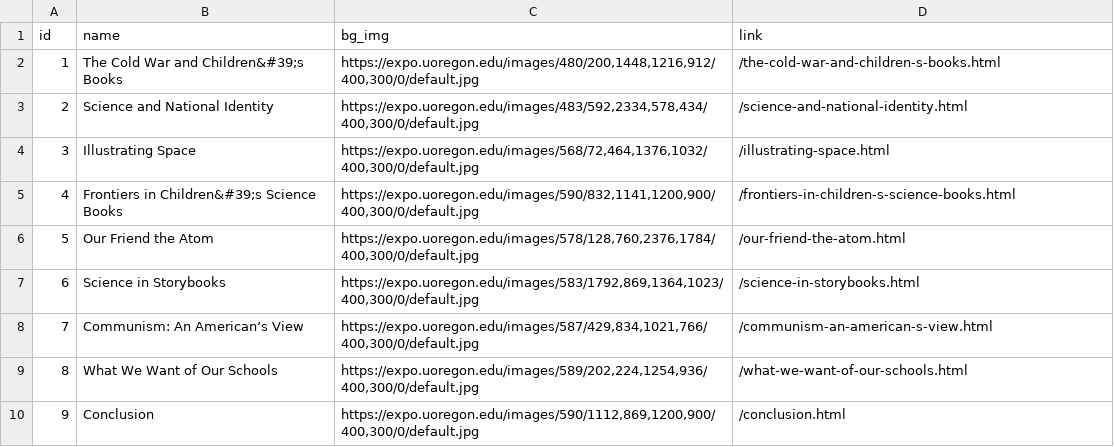
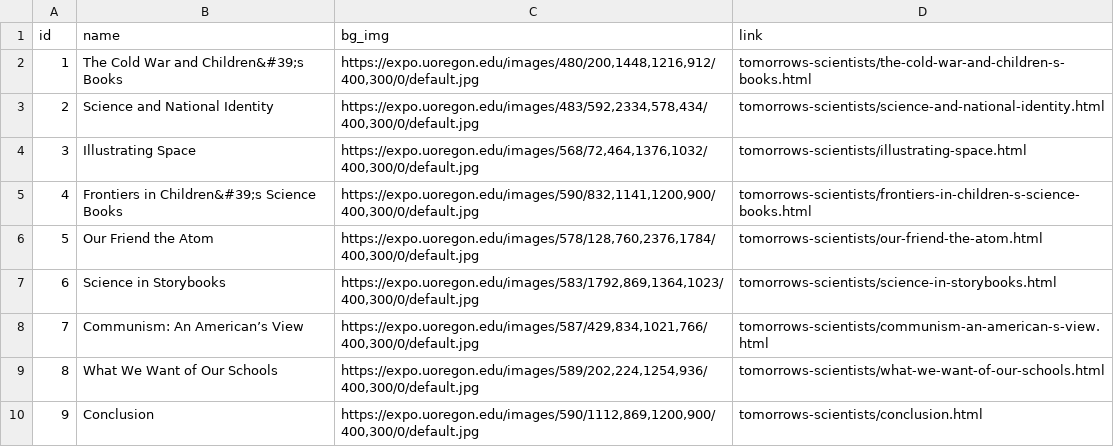
Before and after one commit to muradmikayilzadeh/tomorrows-scientists, a CSV file: _data/config-category_box.csv, drawn as a sheet.

Commit message:
Update config-category_box.csv

```diff
--- a/_data/config-category_box.csv
+++ b/_data/config-category_box.csv
@@ -1,10 +1,10 @@
 id,name,bg_img,link
-1,The Cold War and Children&#39;s Books,"https://expo.uoregon.edu/images/480/200,1448,1216,912/400,300/0/default.jpg","/the-cold-war-and-children-s-books.html"
-2,Science and National Identity,"https://expo.uoregon.edu/images/483/592,2334,578,434/400,300/0/default.jpg","/science-and-national-identity.html"
-3,Illustrating Space,"https://expo.uoregon.edu/images/568/72,464,1376,1032/400,300/0/default.jpg","/illustrating-space.html"
-4,Frontiers in Children&#39;s Science Books,"https://expo.uoregon.edu/images/590/832,1141,1200,900/400,300/0/default.jpg","/frontiers-in-children-s-science-books.html"
-5,Our Friend the Atom,"https://expo.uoregon.edu/images/578/128,760,2376,1784/400,300/0/default.jpg","/our-friend-the-atom.html"
-6,Science in Storybooks,"https://expo.uoregon.edu/images/583/1792,869,1364,1023/400,300/0/default.jpg","/science-in-storybooks.html"
-7,Communism: An American’s View,"https://expo.uoregon.edu/images/587/429,834,1021,766/400,300/0/default.jpg","/communism-an-american-s-view.html"
-8,What We Want of Our Schools,"https://expo.uoregon.edu/images/589/202,224,1254,936/400,300/0/default.jpg","/what-we-want-of-our-schools.html"
-9,Conclusion,"https://expo.uoregon.edu/images/590/1112,869,1200,900/400,300/0/default.jpg","/conclusion.html"
+1,The Cold War and Children&#39;s Books,"https://expo.uoregon.edu/images/480/200,1448,1216,912/400,300/0/default.jpg","tomorrows-scientists/the-cold-war-and-children-s-books.html"
+2,Science and National Identity,"https://expo.uoregon.edu/images/483/592,2334,578,434/400,300/0/default.jpg","tomorrows-scientists/science-and-national-identity.html"
+3,Illustrating Space,"https://expo.uoregon.edu/images/568/72,464,1376,1032/400,300/0/default.jpg","tomorrows-scientists/illustrating-space.html"
+4,Frontiers in Children&#39;s Science Books,"https://expo.uoregon.edu/images/590/832,1141,1200,900/400,300/0/default.jpg","tomorrows-scientists/frontiers-in-children-s-science-books.html"
+5,Our Friend the Atom,"https://expo.uoregon.edu/images/578/128,760,2376,1784/400,300/0/default.jpg","tomorrows-scientists/our-friend-the-atom.html"
+6,Science in Storybooks,"https://expo.uoregon.edu/images/583/1792,869,1364,1023/400,300/0/default.jpg","tomorrows-scientists/science-in-storybooks.html"
+7,Communism: An American’s View,"https://expo.uoregon.edu/images/587/429,834,1021,766/400,300/0/default.jpg","tomorrows-scientists/communism-an-american-s-view.html"
+8,What We Want of Our Schools,"https://expo.uoregon.edu/images/589/202,224,1254,936/400,300/0/default.jpg","tomorrows-scientists/what-we-want-of-our-schools.html"
+9,Conclusion,"https://expo.uoregon.edu/images/590/1112,869,1200,900/400,300/0/default.jpg","tomorrows-scientists/conclusion.html"
```
